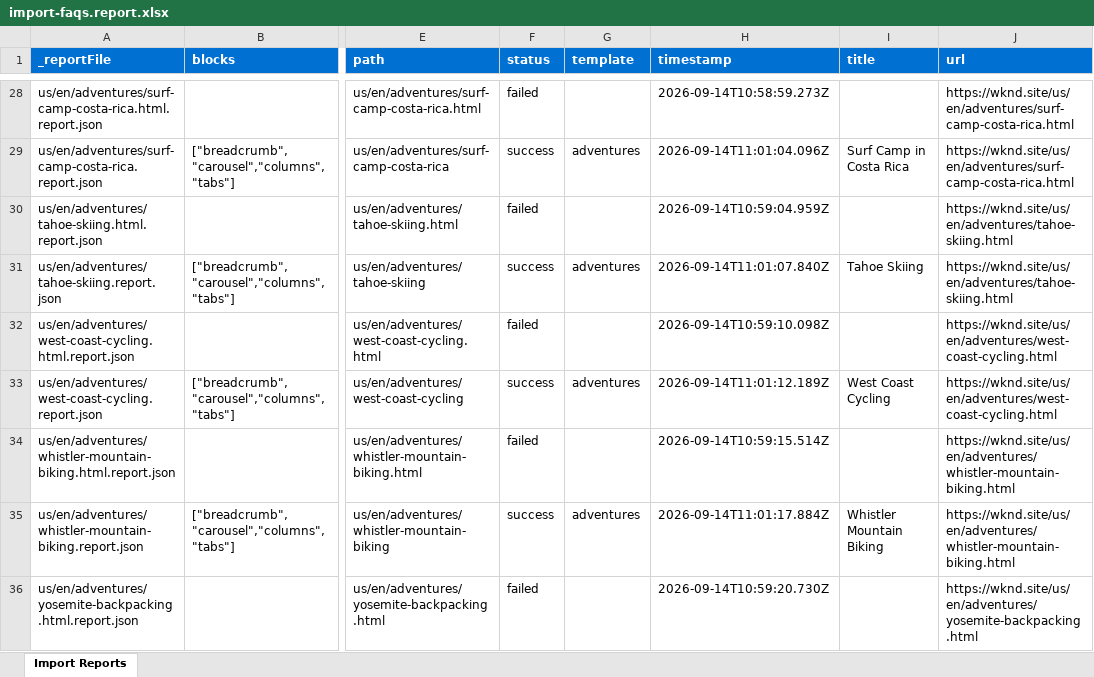
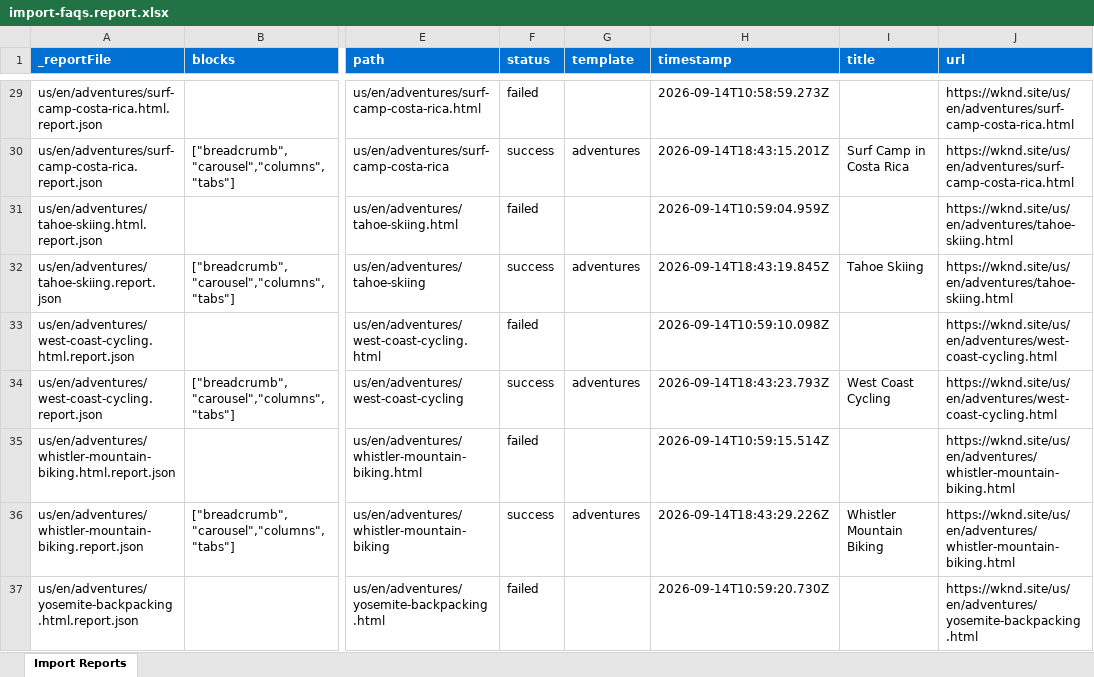
Before and after one commit to heyrahulraj/wknd-capstone, an Excel workbook: tools/importer/reports/import-faqs.report.xlsx, sheet Import Reports, drawn as a sheet; only a part is shown, gaps mark what is left out; values as stored, in another font and other column widths than the file's, no borders; addresses are those after the commit; the diff covers the shown part only; the diff names each change by its address in the sheet, - before the commit and + after, or states it on an @@ line.

```diff
--- a/tools/importer/reports/import-faqs.report.xlsx (sheet Import Reports)
+++ b/tools/importer/reports/import-faqs.report.xlsx (sheet Import Reports)
-H30 (timestamp): 2026-09-14T11:01:04.096Z
+H30 (timestamp): 2026-09-14T18:43:15.201Z
-H32 (timestamp): 2026-09-14T11:01:07.840Z
+H32 (timestamp): 2026-09-14T18:43:19.845Z
-H34 (timestamp): 2026-09-14T11:01:12.189Z
+H34 (timestamp): 2026-09-14T18:43:23.793Z
-H36 (timestamp): 2026-09-14T11:01:17.884Z
+H36 (timestamp): 2026-09-14T18:43:29.226Z
```
Also changed, not shown: 6 added rows and 20 edited cells elsewhere in this sheet, 7 other files.
